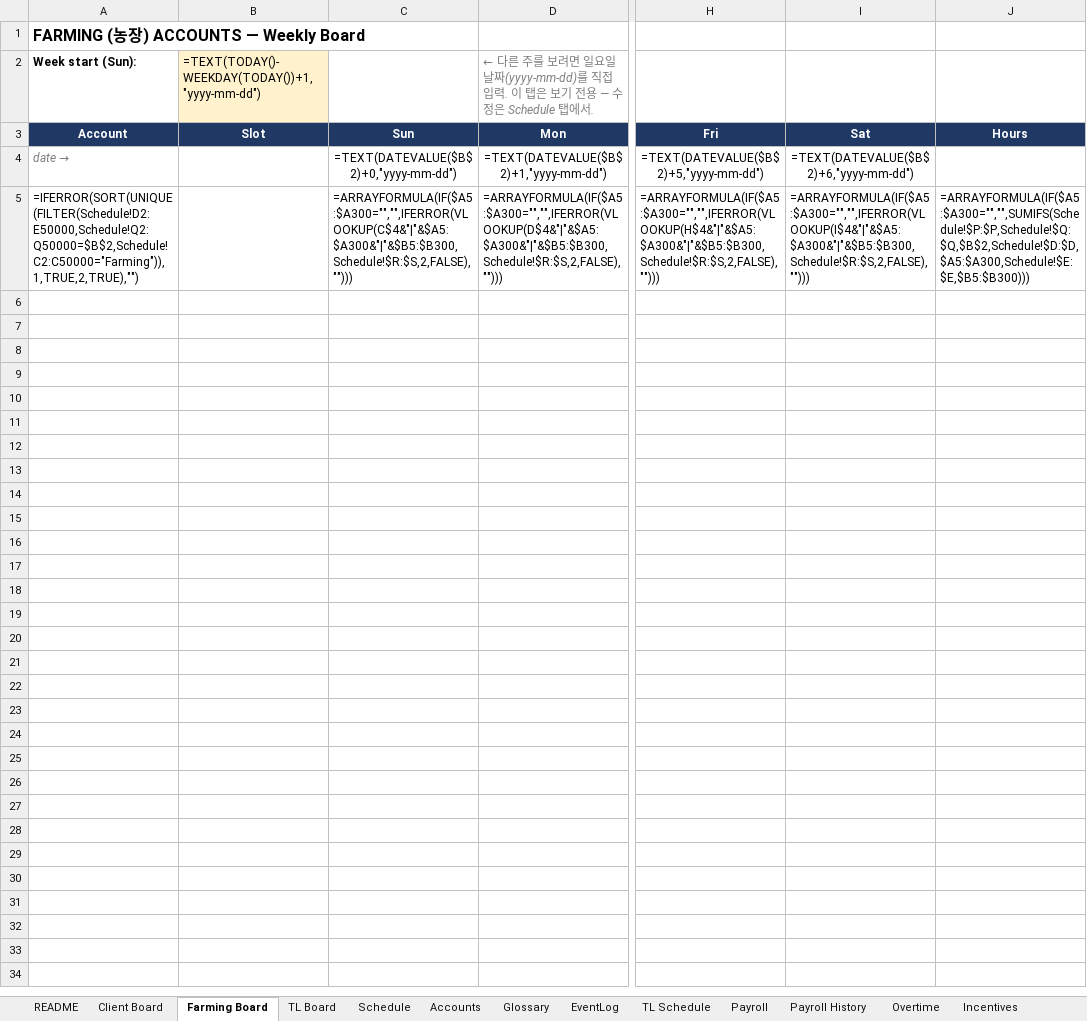
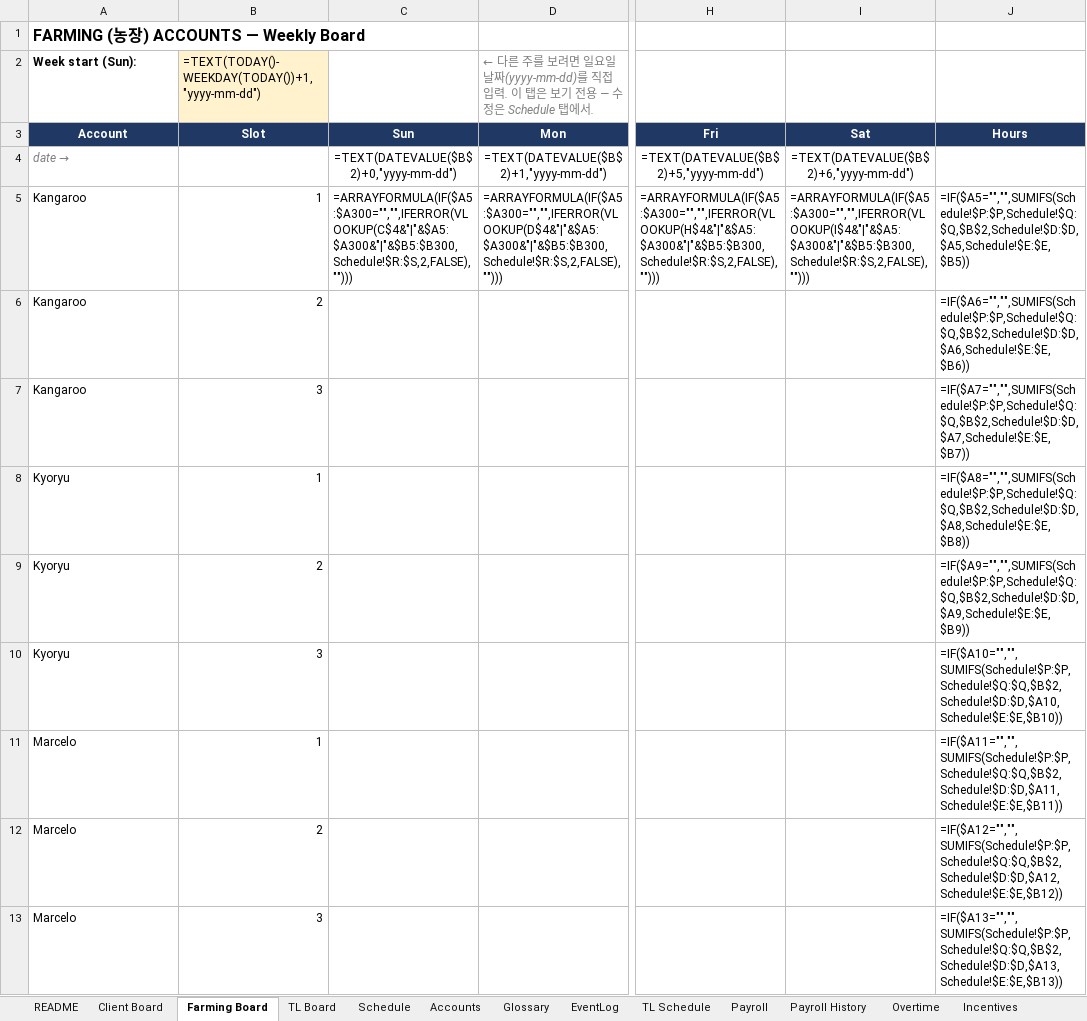
Before and after one commit to alexhan-dot/bots, an Excel workbook: lineage-schedule-bot/sheet/Lineage_Schedule_v2.xlsx, sheet Farming Board, drawn as a sheet; only a part is shown, gaps mark what is left out; values as stored, in another font and other column widths than the file's, no borders; formulas without a stored value are shown as written; conditional formats not drawn; rows hold the shown columns only; the diff covers the shown part only; the diff names each change by its address in the sheet, - before the commit and + after, or states it on an @@ line.

```diff
--- a/lineage-schedule-bot/sheet/Lineage_Schedule_v2.xlsx (sheet Farming Board)
+++ b/lineage-schedule-bot/sheet/Lineage_Schedule_v2.xlsx (sheet Farming Board)
-A5 (Week start (Sun):): =IFERROR(SORT(UNIQUE(FILTER(Schedule!D2:E50000,Schedule!Q2:Q50000=$B$2,Schedule!C2:C50000="Farming")),1,TRUE,2,TRUE),"")
+A5 (Week start (Sun):): Kangaroo
-B5: (empty)
+B5: 1
-J5: =ARRAYFORMULA(IF($A5:$A300="","",SUMIFS(Schedule!$P:$P,Schedule!$Q:$Q,$B$2,Schedule!$D:$D,$A5:$A300,Schedule!$E:$E,$B5:$B300)))
+J5: =IF($A5="","",SUMIFS(Schedule!$P:$P,Schedule!$Q:$Q,$B$2,Schedule!$D:$D,$A5,Schedule!$E:$E,$B5))
+row 6: Kangaroo | 2 |  |  |  |  | =IF($A6="","",SUMIFS(Schedule!$P:$P,Schedule!$Q:$Q,$B$2,Schedule!$D:$D,$A6,Schedule!$E:$E,$B6))
+row 7: Kangaroo | 3 |  |  |  |  | =IF($A7="","",SUMIFS(Schedule!$P:$P,Schedule!$Q:$Q,$B$2,Schedule!$D:$D,$A7,Schedule!$E:$E,$B7))
+row 8: Kyoryu | 1 |  |  |  |  | =IF($A8="","",SUMIFS(Schedule!$P:$P,Schedule!$Q:$Q,$B$2,Schedule!$D:$D,$A8,Schedule!$E:$E,$B8))
+row 9: Kyoryu | 2 |  |  |  |  | =IF($A9="","",SUMIFS(Schedule!$P:$P,Schedule!$Q:$Q,$B$2,Schedule!$D:$D,$A9,Schedule!$E:$E,$B9))
+row 10: Kyoryu | 3 |  |  |  |  | =IF($A10="","",SUMIFS(Schedule!$P:$P,Schedule!$Q:$Q,$B$2,Schedule!$D:$D,$A10,Schedule!$E:$E,$B10))
+row 11: Marcelo | 1 |  |  |  |  | =IF($A11="","",SUMIFS(Schedule!$P:$P,Schedule!$Q:$Q,$B$2,Schedule!$D:$D,$A11,Schedule!$E:$E,$B11))
+row 12: Marcelo | 2 |  |  |  |  | =IF($A12="","",SUMIFS(Schedule!$P:$P,Schedule!$Q:$Q,$B$2,Schedule!$D:$D,$A12,Schedule!$E:$E,$B12))
+row 13: Marcelo | 3 |  |  |  |  | =IF($A13="","",SUMIFS(Schedule!$P:$P,Schedule!$Q:$Q,$B$2,Schedule!$D:$D,$A13,Schedule!$E:$E,$B13))
```
Also changed, not shown: 287 added rows elsewhere in this sheet, sheet Payroll, sheet Client Board, sheet TL Board, sheet Death Penalty, sheet TL Schedule, sheet README, 5 other files.
